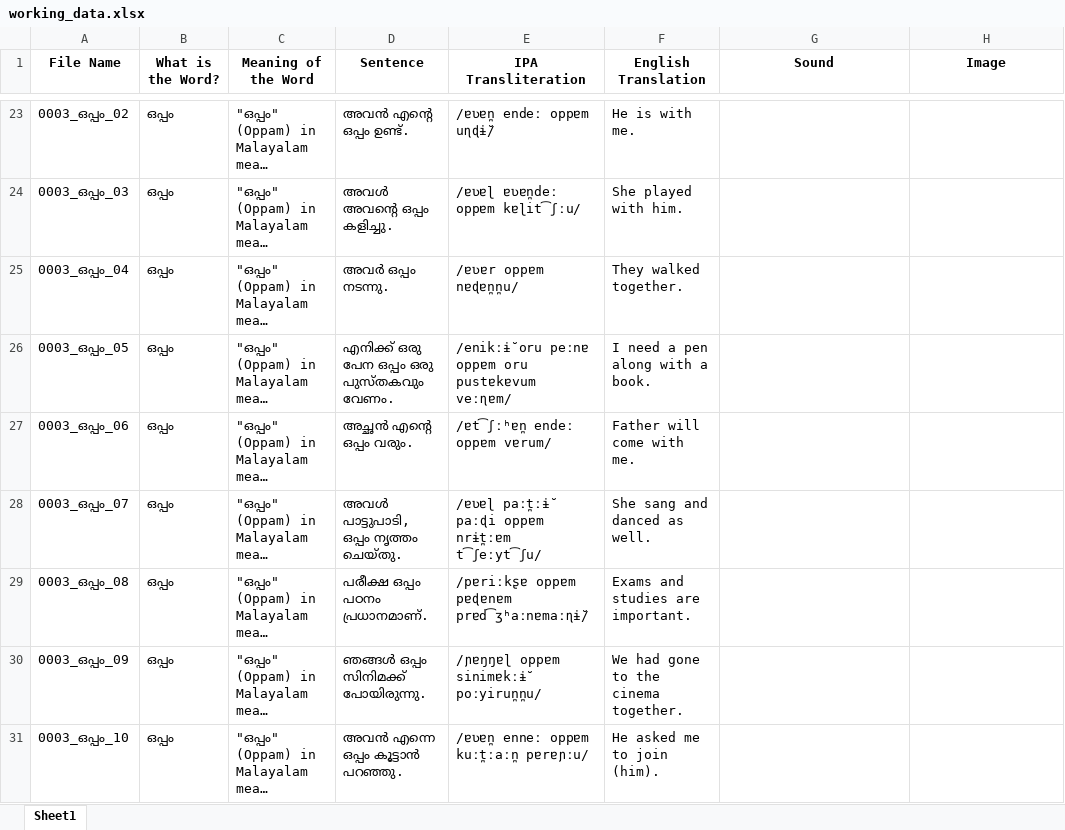
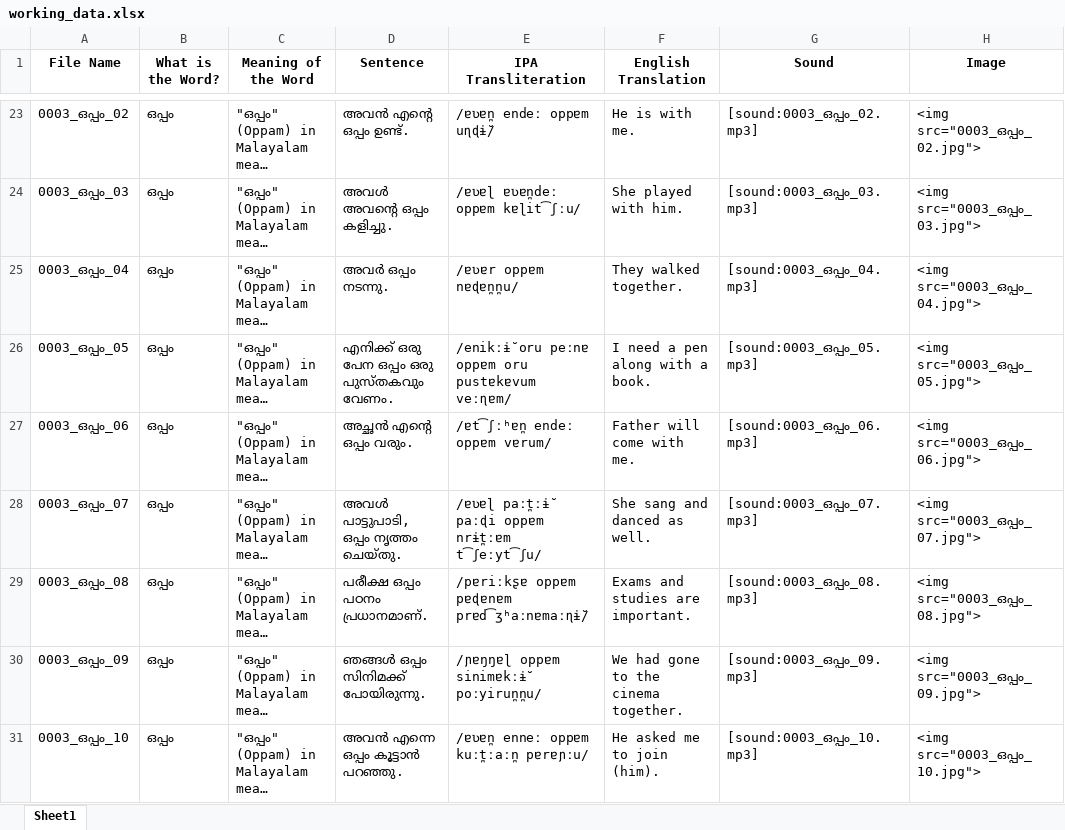
Before and after one commit to agnel18/anki-fluent-forever-language-card-generator, an Excel workbook: FluentForever_Malayalam_Perfect/working_data.xlsx, sheet Sheet1, drawn as a sheet; only a part is shown, gaps mark what is left out; long unchanged cells end in …; values as stored, in another font and other column widths than the file's, no borders; the diff covers the shown part only; the diff names each change by its address in the sheet, - before the commit and + after, or states it on an @@ line.

```diff
--- a/FluentForever_Malayalam_Perfect/working_data.xlsx (sheet Sheet1)
+++ b/FluentForever_Malayalam_Perfect/working_data.xlsx (sheet Sheet1)
-G23 (Sound): (empty)
+G23 (Sound): [sound:0003_ഒപ്പം_02.mp3]
-H23 (Image): (empty)
+H23 (Image): <img src="0003_ഒപ്പം_02.jpg">
-G24 (Sound): (empty)
+G24 (Sound): [sound:0003_ഒപ്പം_03.mp3]
-H24 (Image): (empty)
+H24 (Image): <img src="0003_ഒപ്പം_03.jpg">
-G25 (Sound): (empty)
+G25 (Sound): [sound:0003_ഒപ്പം_04.mp3]
-H25 (Image): (empty)
+H25 (Image): <img src="0003_ഒപ്പം_04.jpg">
-G26 (Sound): (empty)
+G26 (Sound): [sound:0003_ഒപ്പം_05.mp3]
-H26 (Image): (empty)
+H26 (Image): <img src="0003_ഒപ്പം_05.jpg">
-G27 (Sound): (empty)
+G27 (Sound): [sound:0003_ഒപ്പം_06.mp3]
-H27 (Image): (empty)
+H27 (Image): <img src="0003_ഒപ്പം_06.jpg">
-G28 (Sound): (empty)
+G28 (Sound): [sound:0003_ഒപ്പം_07.mp3]
-H28 (Image): (empty)
+H28 (Image): <img src="0003_ഒപ്പം_07.jpg">
-G29 (Sound): (empty)
+G29 (Sound): [sound:0003_ഒപ്പം_08.mp3]
-H29 (Image): (empty)
+H29 (Image): <img src="0003_ഒപ്പം_08.jpg">
-G30 (Sound): (empty)
+G30 (Sound): [sound:0003_ഒപ്പം_09.mp3]
-H30 (Image): (empty)
+H30 (Image): <img src="0003_ഒപ്പം_09.jpg">
-G31 (Sound): (empty)
+G31 (Sound): [sound:0003_ഒപ്പം_10.mp3]
-H31 (Image): (empty)
+H31 (Image): <img src="0003_ഒപ്പം_10.jpg">
```
Also changed, not shown: 32 edited cells elsewhere in this sheet, 109 Languages Frequency Word Lists/Malayalam (ML).xlsx, 53 other files.
